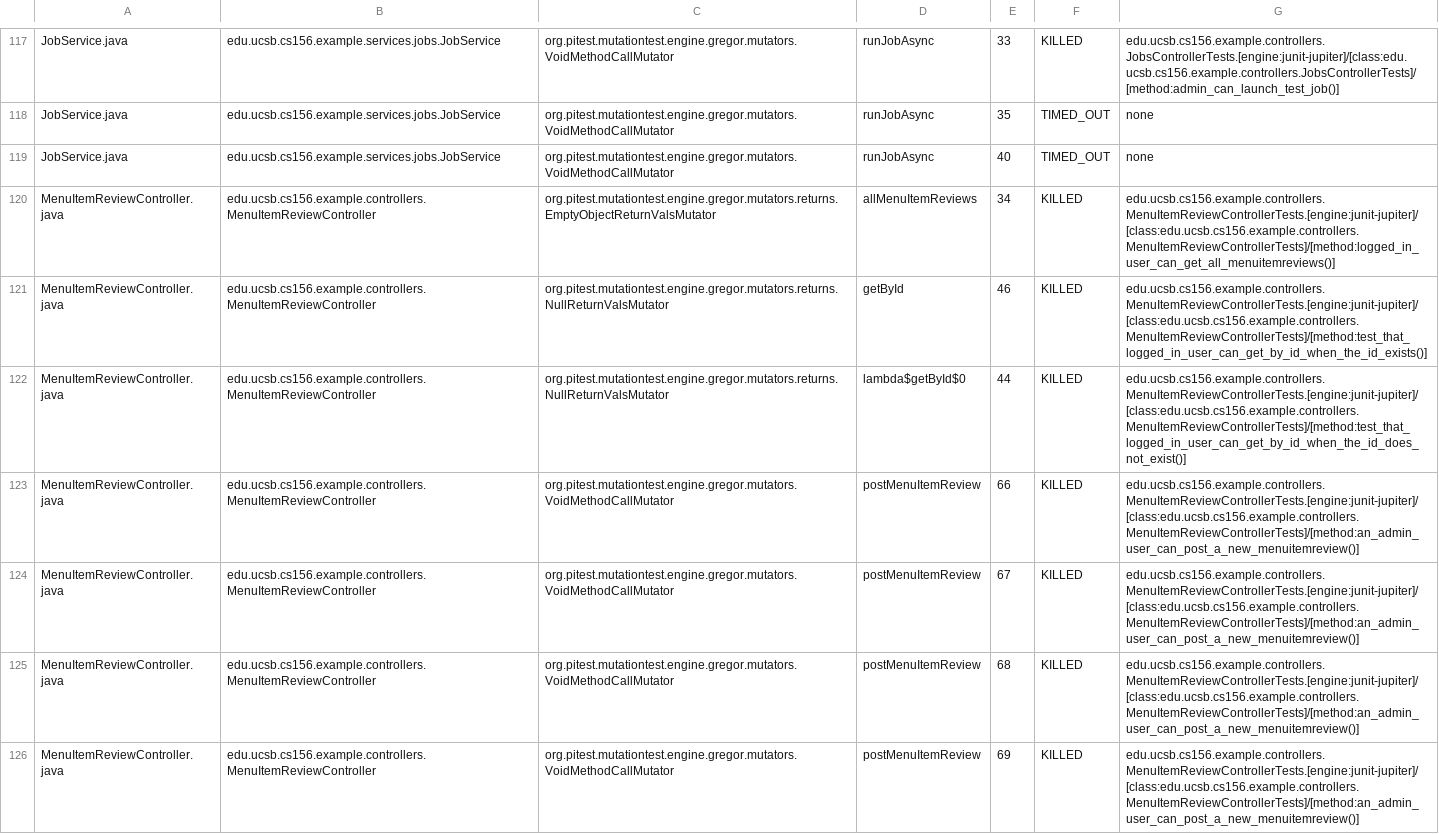
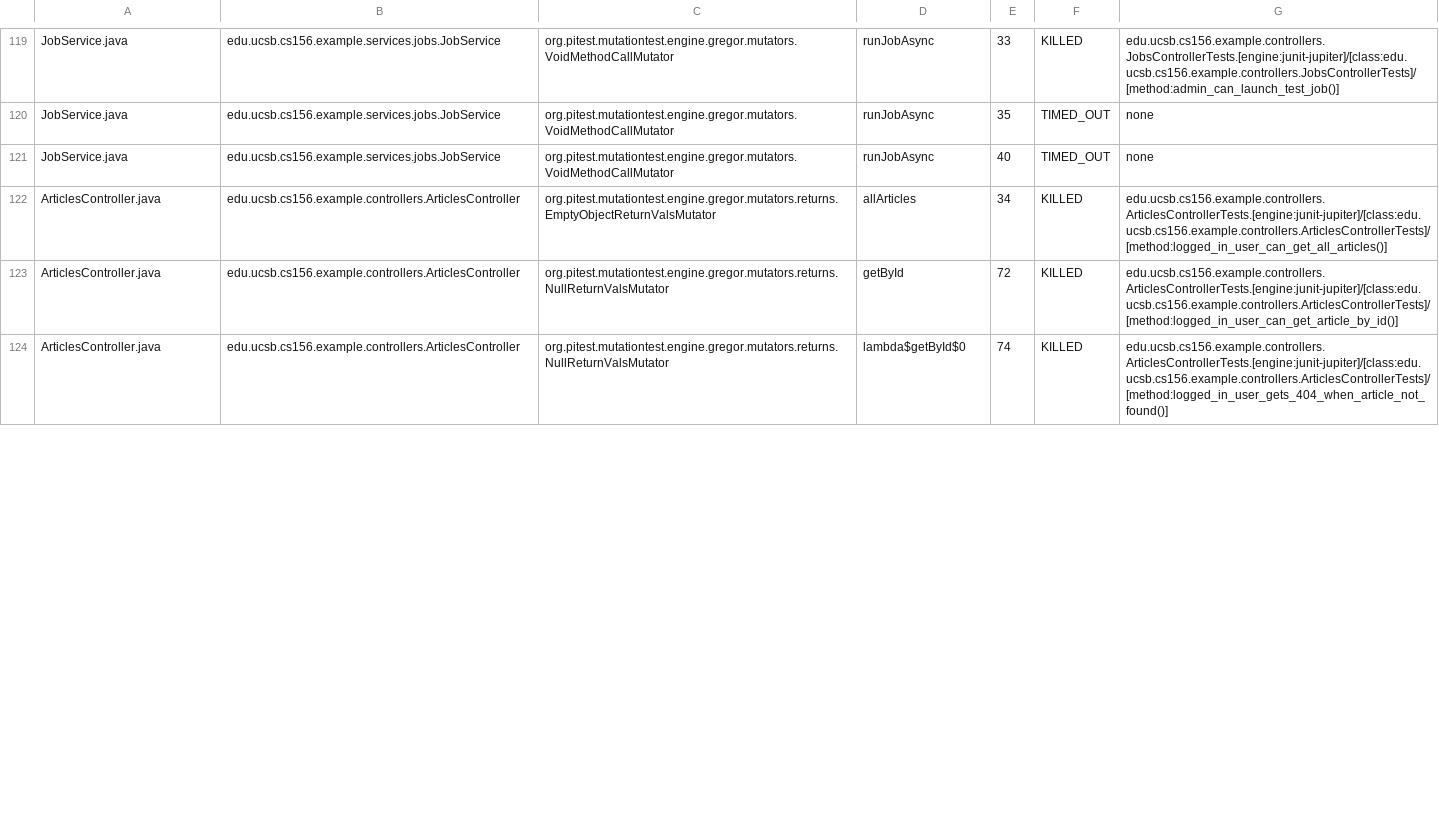
Before and after one commit to ucsb-cs156-f25/team01-f25-16, a CSV file: pitest/mutations.csv, drawn as a sheet; only a part is shown, gaps mark what is left out; the diff covers the shown part only.

Commit message:
Deploying to gh-pages from @ ucsb-cs156-f25/team01-f25-16@6cf3ca43128329ab86d190825bea25470387c9c4 🚀

```diff
--- a/pitest/mutations.csv
+++ b/pitest/mutations.csv
@@ -119,8 +121,4 @@ JobService.java,edu.ucsb.cs156.example.services.jobs.JobService,org.pitest.mutat
 JobService.java,edu.ucsb.cs156.example.services.jobs.JobService,org.pitest.mutationtest.engine.gregor.mutators.VoidMethodCallMutator,runJobAsync,40,TIMED_OUT,none
-MenuItemReviewController.java,edu.ucsb.cs156.example.controllers.MenuItemReviewController,org.pitest.mutationtest.engine.gregor.mutators.returns.EmptyObjectReturnValsMutator,allMenuItemReviews,34,KILLED,edu.ucsb.cs156.example.controllers.MenuItemReviewControllerTests.[engine:junit-jupiter]/[class:edu.ucsb.cs156.example.controllers.MenuItemReviewControllerTests]/[method:logged_in_user_can_get_all_menuitemreviews()]
-MenuItemReviewController.java,edu.ucsb.cs156.example.controllers.MenuItemReviewController,org.pitest.mutationtest.engine.gregor.mutators.returns.NullReturnValsMutator,getById,46,KILLED,edu.ucsb.cs156.example.controllers.MenuItemReviewControllerTests.[engine:junit-jupiter]/[class:edu.ucsb.cs156.example.controllers.MenuItemReviewControllerTests]/[method:test_that_logged_in_user_can_get_by_id_when_the_id_exists()]
-MenuItemReviewController.java,edu.ucsb.cs156.example.controllers.MenuItemReviewController,org.pitest.mutationtest.engine.gregor.mutators.returns.NullReturnValsMutator,lambda$getById$0,44,KILLED,edu.ucsb.cs156.example.controllers.MenuItemReviewControllerTests.[engine:junit-jupiter]/[class:edu.ucsb.cs156.example.controllers.MenuItemReviewControllerTests]/[method:test_that_logged_in_user_can_get_by_id_when_the_id_does_not_exist()]
-MenuItemReviewController.java,edu.ucsb.cs156.example.controllers.MenuItemReviewController,org.pitest.mutationtest.engine.gregor.mutators.VoidMethodCallMutator,postMenuItemReview,66,KILLED,edu.ucsb.cs156.example.controllers.MenuItemReviewControllerTests.[engine:junit-jupiter]/[class:edu.ucsb.cs156.example.controllers.MenuItemReviewControllerTests]/[method:an_admin_user_can_post_a_new_menuitemreview()]
-MenuItemReviewController.java,edu.ucsb.cs156.example.controllers.MenuItemReviewController,org.pitest.mutationtest.engine.gregor.mutators.VoidMethodCallMutator,postMenuItemReview,67,KILLED,edu.ucsb.cs156.example.controllers.MenuItemReviewControllerTests.[engine:junit-jupiter]/[class:edu.ucsb.cs156.example.controllers.MenuItemReviewControllerTests]/[method:an_admin_user_can_post_a_new_menuitemreview()]
-MenuItemReviewController.java,edu.ucsb.cs156.example.controllers.MenuItemReviewController,org.pitest.mutationtest.engine.gregor.mutators.VoidMethodCallMutator,postMenuItemReview,68,KILLED,edu.ucsb.cs156.example.controllers.MenuItemReviewControllerTests.[engine:junit-jupiter]/[class:edu.ucsb.cs156.example.controllers.MenuItemReviewControllerTests]/[method:an_admin_user_can_post_a_new_menuitemreview()]
-MenuItemReviewController.java,edu.ucsb.cs156.example.controllers.MenuItemReviewController,org.pitest.mutationtest.engine.gregor.mutators.VoidMethodCallMutator,postMenuItemReview,69,KILLED,edu.ucsb.cs156.example.controllers.MenuItemReviewControllerTests.[engine:junit-jupiter]/[class:edu.ucsb.cs156.example.controllers.MenuItemReviewControllerTests]/[method:an_admin_user_can_post_a_new_menuitemreview()]
+ArticlesController.java,edu.ucsb.cs156.example.controllers.ArticlesController,org.pitest.mutationtest.engine.gregor.mutators.returns.EmptyObjectReturnValsMutator,allArticles,34,KILLED,edu.ucsb.cs156.example.controllers.ArticlesControllerTests.[engine:junit-jupiter]/[class:edu.ucsb.cs156.example.controllers.ArticlesControllerTests]/[method:logged_in_user_can_get_all_articles()]
+ArticlesController.java,edu.ucsb.cs156.example.controllers.ArticlesController,org.pitest.mutationtest.engine.gregor.mutators.returns.NullReturnValsMutator,getById,72,KILLED,edu.ucsb.cs156.example.controllers.ArticlesControllerTests.[engine:junit-jupiter]/[class:edu.ucsb.cs156.example.controllers.ArticlesControllerTests]/[method:logged_in_user_can_get_article_by_id()]
+ArticlesController.java,edu.ucsb.cs156.example.controllers.ArticlesController,org.pitest.mutationtest.engine.gregor.mutators.returns.NullReturnValsMutator,lambda$getById$0,74,KILLED,edu.ucsb.cs156.example.controllers.ArticlesControllerTests.[engine:junit-jupiter]/[class:edu.ucsb.cs156.example.controllers.ArticlesControllerTests]/[method:logged_in_user_gets_404_when_article_not_found()]
```
Also changed, not shown: 5 added rows, 3 removed rows, 4 moved rows and 10 edited cells elsewhere in this file, 22 other files.
